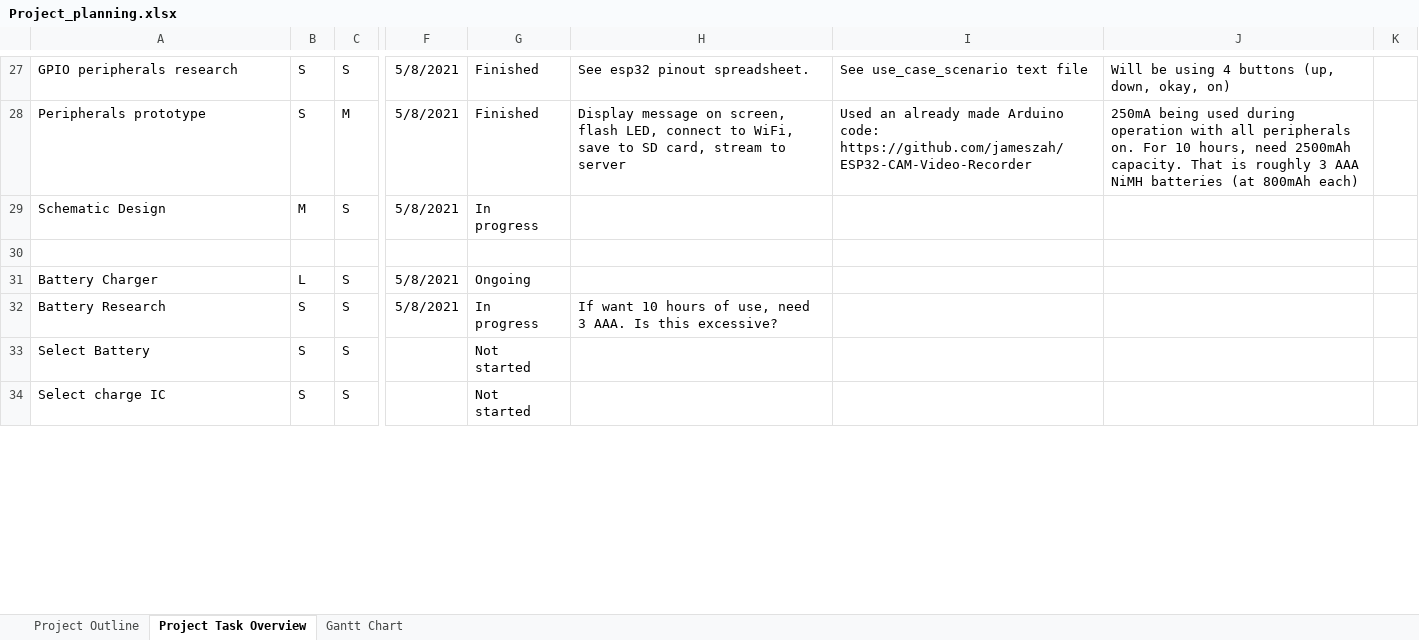
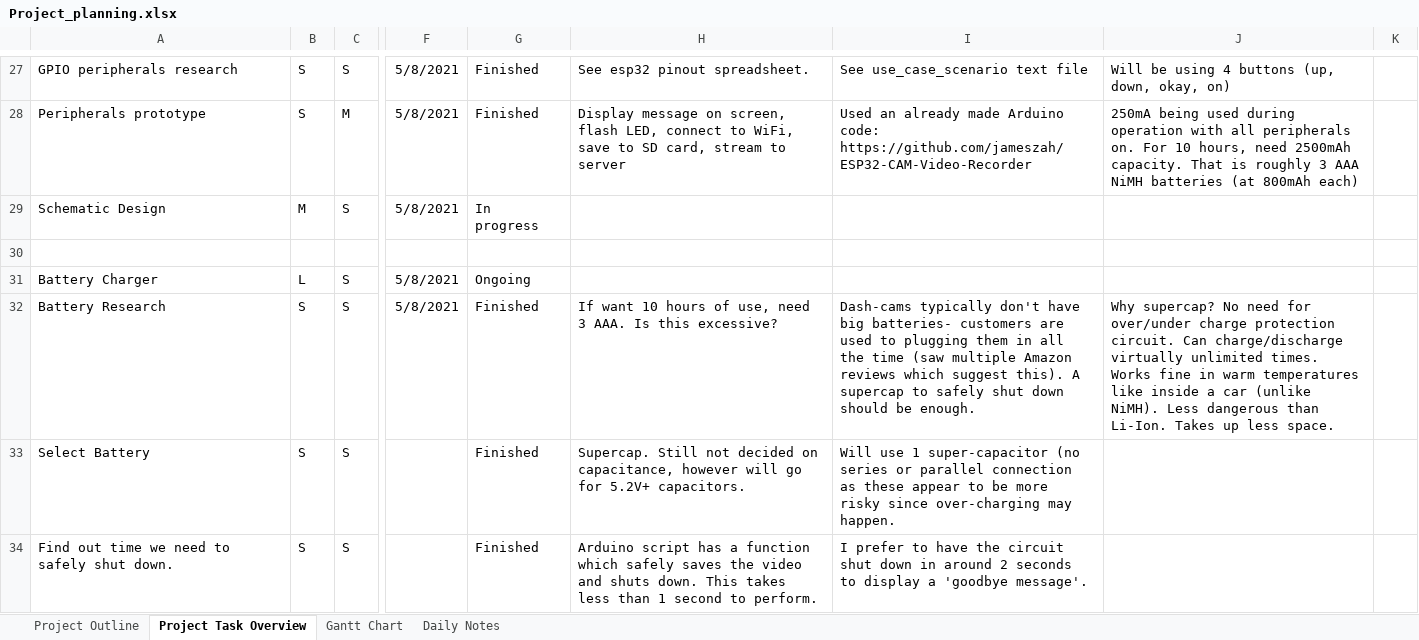
Before and after one commit to can-caglar/dashcam, an Excel workbook: project_plan/Project_planning.xlsx, sheet Project Task Overview, drawn as a sheet; only a part is shown, gaps mark what is left out; values as stored, in another font and other column widths than the file's, no borders; conditional formats not drawn; the diff covers the shown part only; the diff names each change by its address in the sheet, - before the commit and + after, or states it on an @@ line.

Commit message:
add 128x32 oled to schem. add new symbols to library. add backup power (supercap) circuit. update plan. add esp32 pinouts

```diff
--- a/project_plan/Project_planning.xlsx (sheet Project Task Overview)
+++ b/project_plan/Project_planning.xlsx (sheet Project Task Overview)
+sheet tab: Daily Notes
-G32: In progress
+G32: Finished
-I32: (empty)
+I32: Dash-cams typically don't have big batteries- customers are used to plugging them in all the time (saw multiple Amazon reviews which suggest this). A supercap to safely shut down should be enough.
-J32: (empty)
+J32: Why supercap? No need for over/under charge protection circuit. Can charge/discharge virtually unlimited times. Works fine in warm temperatures like inside a car (unlike NiMH). Less dangerous than Li-Ion. Takes up less space.
-G33:G34: Not started
+G33:G34: Finished
-H33: (empty)
+H33: Supercap. Still not decided on capacitance, however will go for 5.2V+ capacitors.
-I33: (empty)
+I33: Will use 1 super-capacitor (no series or parallel connection as these appear to be more risky since over-charging may happen.
-A34: Select charge IC
+A34: Find out time we need to safely shut down.
-H34: (empty)
+H34: Arduino script has a function which safely saves the video and shuts down. This takes less than 1 second to perform.
-I34: (empty)
+I34: I prefer to have the circuit shut down in around 2 seconds to display a 'goodbye message'.
```
Also changed, not shown: 1 added row, 1 removed row and 6 edited cells elsewhere in this sheet, sheet Gantt Chart, charts or pictures, hardware/ESP32 Pin Allocation.xlsx, 10 other files.
